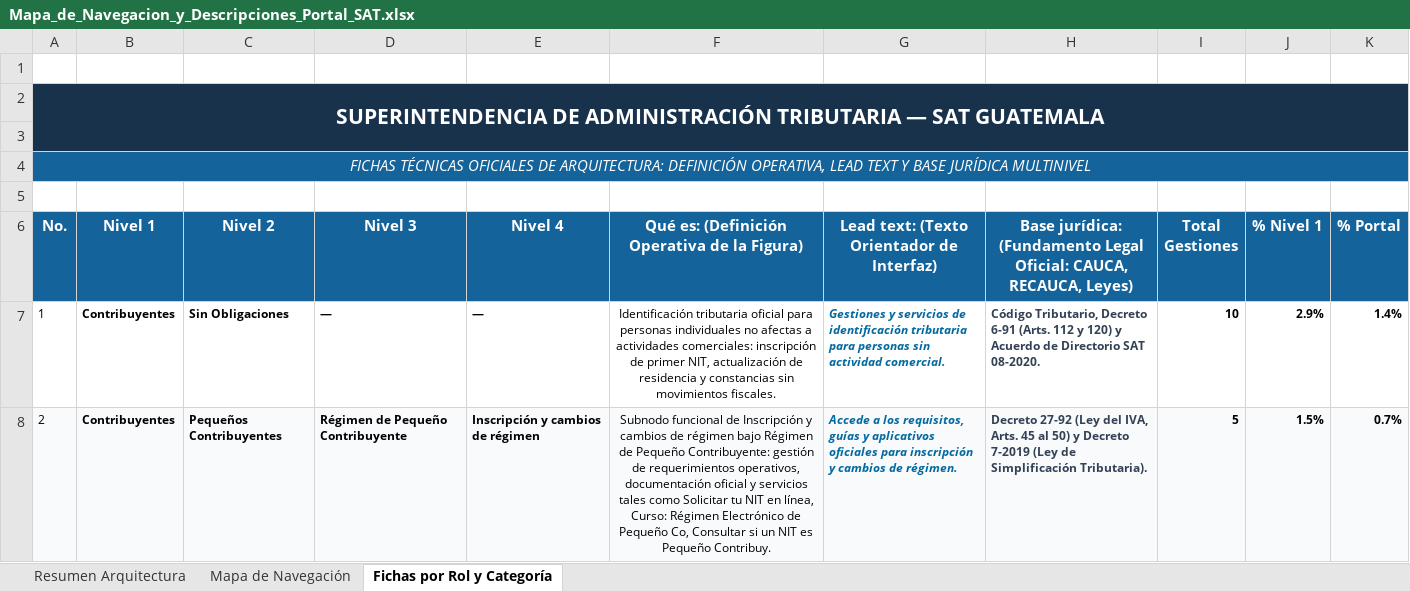
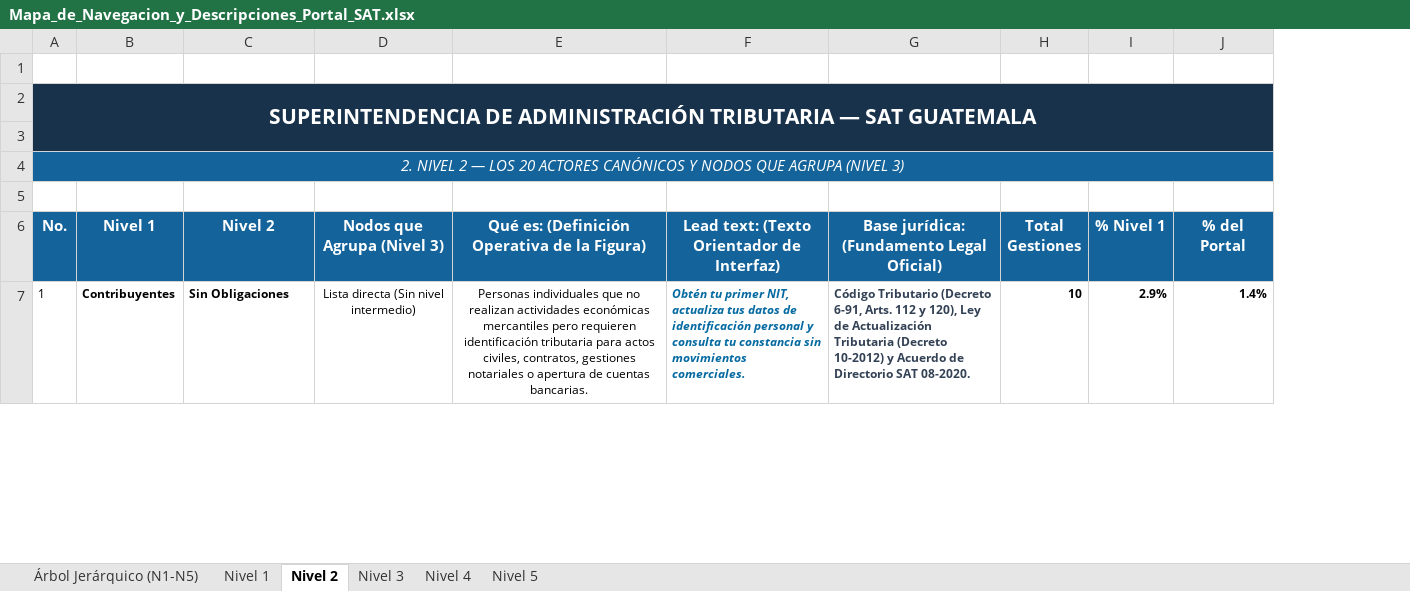
Before and after one commit to elKevin24/SAT, an Excel workbook: docs/fuentes-datos/02_archivos_producto_entregables/Mapa_de_Navegacion_y_Descripciones_Portal_SAT.xlsx, sheet Nivel 2, drawn as a sheet; only a part is shown; values as stored, in another font and other column widths than the file's, no borders; removed rows and columns are numbered as before the commit, all else as after; the diff covers the shown part only; the diff names each change by its address in the sheet, - before the commit and + after, or states it on an @@ line.

Commit message:
chore: rebuild navigation map data and scripts
Refactor the navigation map source and add an automated script to process data for options 1 and 3, ensuring synchronization between the portal's internal tramites database and the navigation structure.

```diff
--- a/docs/fuentes-datos/02_archivos_producto_entregables/Mapa_de_Navegacion_y_Descripciones_Portal_SAT.xlsx (sheet Nivel 2)
+++ b/docs/fuentes-datos/02_archivos_producto_entregables/Mapa_de_Navegacion_y_Descripciones_Portal_SAT.xlsx (sheet Nivel 2)
-sheet tab: Resumen Arquitectura
+sheet tab: Árbol Jerárquico (N1-N5)
-sheet tab: Mapa de Navegación
+sheet tab: Nivel 1
-sheet tab: Fichas por Rol y Categoría
+sheet tab: Nivel 2
+sheet tab: Nivel 3
+sheet tab: Nivel 4
+sheet tab: Nivel 5
-column D (Nivel 3), row 7: —
-column E (Nivel 4), row 7: —
+column D (Nodos que Agrupa (Nivel 3)), row 7: Lista directa (Sin nivel intermedio)
-column H, rows 6-7: Base jurídica: (Fundamento Legal Oficial: CAUCA, RECAUCA, Leyes) | Código Tributario, Decreto 6-91 (Arts. 112 y 120) y Acuerdo de Directorio SAT 08-2020.
+column G, rows 6-7: Base jurídica: (Fundamento Legal Oficial) | Código Tributario (Decreto 6-91, Arts. 112 y 120), Ley de Actualización Tributaria (Decreto 10-2012) y Acuerdo de Directorio SAT 08-2020.
-column K (% Portal), row 7: 1.4%
+column J (% del Portal), row 7: 1.4%
@@ column A (No.) renumbered between rows 4 and 28 @@
-E7: Identificación tributaria oficial para personas individuales no afectas a actividades comerciales: inscripción de primer NIT, actualización de residencia y constancias sin movimientos fiscales.
+E7: Personas individuales que no realizan actividades económicas mercantiles pero requieren identificación tributaria para actos civiles, contratos, gestiones notariales o apertura de cuentas bancarias.
-F7: Gestiones y servicios de identificación tributaria para personas sin actividad comercial.
+F7: Obtén tu primer NIT, actualiza tus datos de identificación personal y consulta tu constancia sin movimientos comerciales.
-row 8: 2 | Contribuyentes | Pequeños Contribuyentes | Régimen de Pequeño Contribuyente | Inscripción y cambios de régimen | Subnodo funcional de Inscripción y cambios de régimen bajo Régimen de Pequeño Contribuyente: gestión de requerimientos operativos, documentación oficial y servicios tales como Solicitar tu NIT en línea, Curso: Régimen Electrónico de Pequeño Co, Consultar si un NIT es Pequeño Contribuy. | Accede a los requisitos, guías y aplicativos oficiales para inscripción y cambios de régimen. | Decreto 27-92 (Ley del IVA, Arts. 45 al 50) y Decreto 7-2019 (Ley de Simplificación Tributaria). | 5 | 1.5% | 0.7%
```
Also changed, not shown: 20 added rows, 131 removed rows, 9 edited cells and cell formats elsewhere in this sheet, sheet Árbol Jerárquico (N1-N5), sheet Nivel 1, 1 other file.
